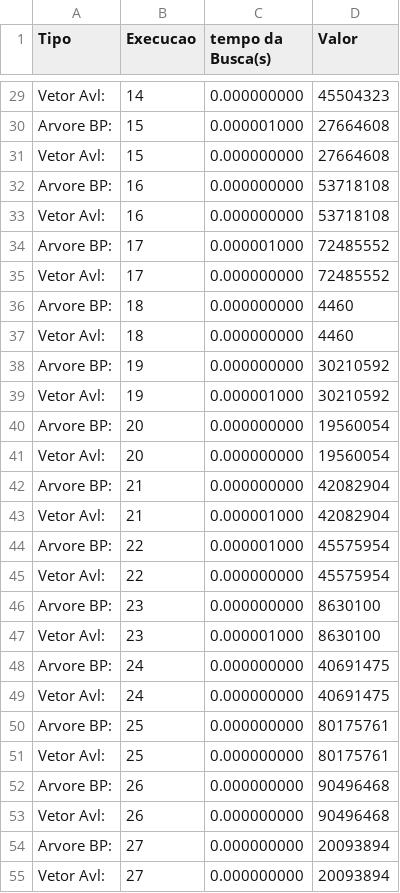
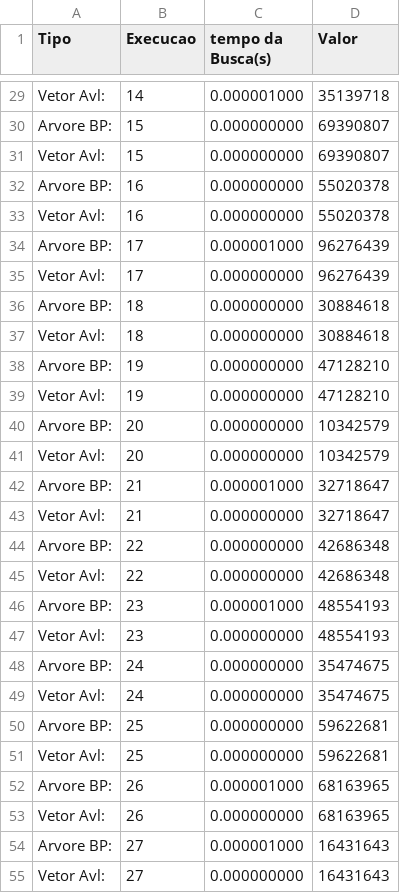
Before and after one commit to MichaelWPV0301/Projetos_Atividades_Faculdade, a CSV file: AED2/Trabalho2/dados2_4.csv, drawn as a sheet; only a part is shown, gaps mark what is left out; the diff covers the shown part only; the diff names each change by its address in the sheet, - before the commit and + after, or states it on an @@ line.

```diff
--- a/AED2/Trabalho2/dados2_4.csv
+++ b/AED2/Trabalho2/dados2_4.csv
-C29 (tempo da Busca(s)): 0.000000000
+C29 (tempo da Busca(s)): 0.000001000
-D29 (Valor): 45504323
+D29 (Valor): 35139718
-C30 (tempo da Busca(s)): 0.000001000
+C30 (tempo da Busca(s)): 0.000000000
-D30:D31 (Valor): 27664608
+D30:D31 (Valor): 69390807
-D32:D33 (Valor): 53718108
+D32:D33 (Valor): 55020378
-D34:D35 (Valor): 72485552
+D34:D35 (Valor): 96276439
-D36:D37 (Valor): 4460
+D36:D37 (Valor): 30884618
-D38:D39 (Valor): 30210592
+D38:D39 (Valor): 47128210
-C39 (tempo da Busca(s)): 0.000001000
+C39 (tempo da Busca(s)): 0.000000000
-D40:D41 (Valor): 19560054
+D40:D41 (Valor): 10342579
-C42 (tempo da Busca(s)): 0.000000000
+C42 (tempo da Busca(s)): 0.000001000
-D42:D43 (Valor): 42082904
+D42:D43 (Valor): 32718647
-C43:C44 (tempo da Busca(s)): 0.000001000
+C43:C44 (tempo da Busca(s)): 0.000000000
-D44:D45 (Valor): 45575954
+D44:D45 (Valor): 42686348
-C46 (tempo da Busca(s)): 0.000000000
+C46 (tempo da Busca(s)): 0.000001000
-D46:D47 (Valor): 8630100
+D46:D47 (Valor): 48554193
-C47 (tempo da Busca(s)): 0.000001000
+C47 (tempo da Busca(s)): 0.000000000
-D48:D49 (Valor): 40691475
+D48:D49 (Valor): 35474675
-D50:D51 (Valor): 80175761
+D50:D51 (Valor): 59622681
-C52 (tempo da Busca(s)): 0.000000000
+C52 (tempo da Busca(s)): 0.000001000
-D52:D53 (Valor): 90496468
+D52:D53 (Valor): 68163965
-C54 (tempo da Busca(s)): 0.000000000
+C54 (tempo da Busca(s)): 0.000001000
-D54:D55 (Valor): 20093894
+D54:D55 (Valor): 16431643
```
Also changed, not shown: 43 edited cells elsewhere in this file, 14 other files.
